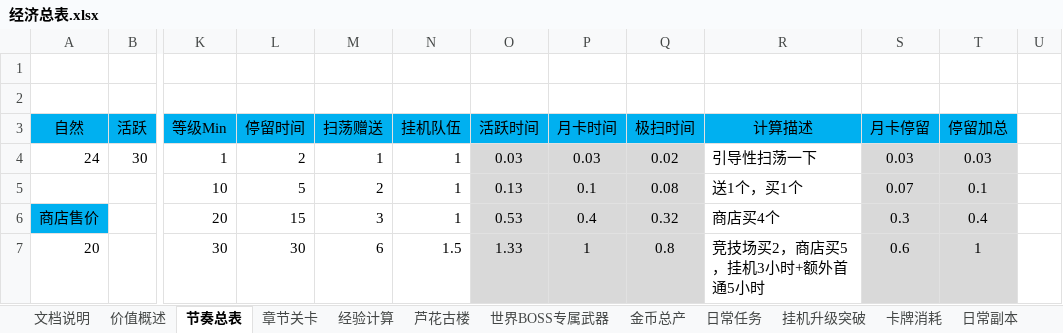
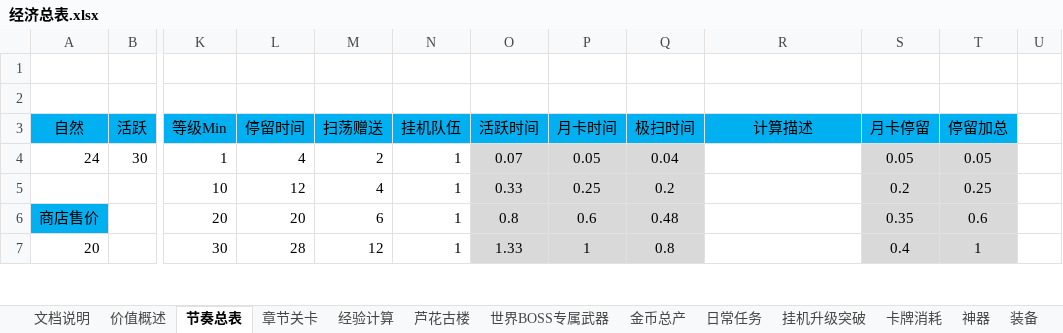
Before and after one commit to hataksumo/DesignerDoc, an Excel workbook: 策划案/镇魂街/经济总表.xlsx, sheet 节奏总表, drawn as a sheet; only a part is shown, gaps mark what is left out; values as stored, in another font and other column widths than the file's, no borders; the diff covers the shown part only; the diff names each change by its address in the sheet, - before the commit and + after, or states it on an @@ line.

```diff
--- a/策划案/镇魂街/经济总表.xlsx (sheet 节奏总表)
+++ b/策划案/镇魂街/经济总表.xlsx (sheet 节奏总表)
-sheet tab: 日常副本
-L4 (停留时间): 2
+L4 (停留时间): 4
-M4 (扫荡赠送): 1
+M4 (扫荡赠送): 2
-O4 (活跃时间): 0.03
+O4 (活跃时间): 0.07
-P4 (月卡时间): 0.03
+P4 (月卡时间): 0.05
-Q4 (极扫时间): 0.02
+Q4 (极扫时间): 0.04
-R4 (计算描述): 引导性扫荡一下
+R4 (计算描述): (empty)
-S4 (月卡停留): 0.03
+S4 (月卡停留): 0.05
-T4 (停留加总): 0.03
+T4 (停留加总): 0.05
-L5 (停留时间): 5
+L5 (停留时间): 12
-M5 (扫荡赠送): 2
+M5 (扫荡赠送): 4
-O5 (活跃时间): 0.13
+O5 (活跃时间): 0.33
-P5 (月卡时间): 0.1
+P5 (月卡时间): 0.25
-Q5 (极扫时间): 0.08
+Q5 (极扫时间): 0.2
-R5 (计算描述): 送1个，买1个
+R5 (计算描述): (empty)
-S5 (月卡停留): 0.07
+S5 (月卡停留): 0.2
-T5 (停留加总): 0.1
+T5 (停留加总): 0.25
-L6 (停留时间): 15
+L6 (停留时间): 20
-M6 (扫荡赠送): 3
+M6 (扫荡赠送): 6
-O6 (活跃时间): 0.53
+O6 (活跃时间): 0.8
-P6 (月卡时间): 0.4
+P6 (月卡时间): 0.6
-Q6 (极扫时间): 0.32
+Q6 (极扫时间): 0.48
-R6 (计算描述): 商店买4个
+R6 (计算描述): (empty)
-S6 (月卡停留): 0.3
+S6 (月卡停留): 0.35
-T6 (停留加总): 0.4
+T6 (停留加总): 0.6
-L7 (停留时间): 30
+L7 (停留时间): 28
-M7 (扫荡赠送): 6
+M7 (扫荡赠送): 12
-N7 (挂机队伍): 1.5
+N7 (挂机队伍): 1
-R7 (计算描述): 竞技场买2，商店买5，挂机3小时+额外首通5小时
+R7 (计算描述): (empty)
-S7 (月卡停留): 0.6
+S7 (月卡停留): 0.4
```
Also changed, not shown: 16 added rows and 87 edited cells elsewhere in this sheet, sheet 卡牌消耗, sheet 装备, sheet 挂机升级突破, sheet 神器, sheet 世界BOSS专属武器, sheet 金币总产, 2 more sheets, formulas that keep their value.
